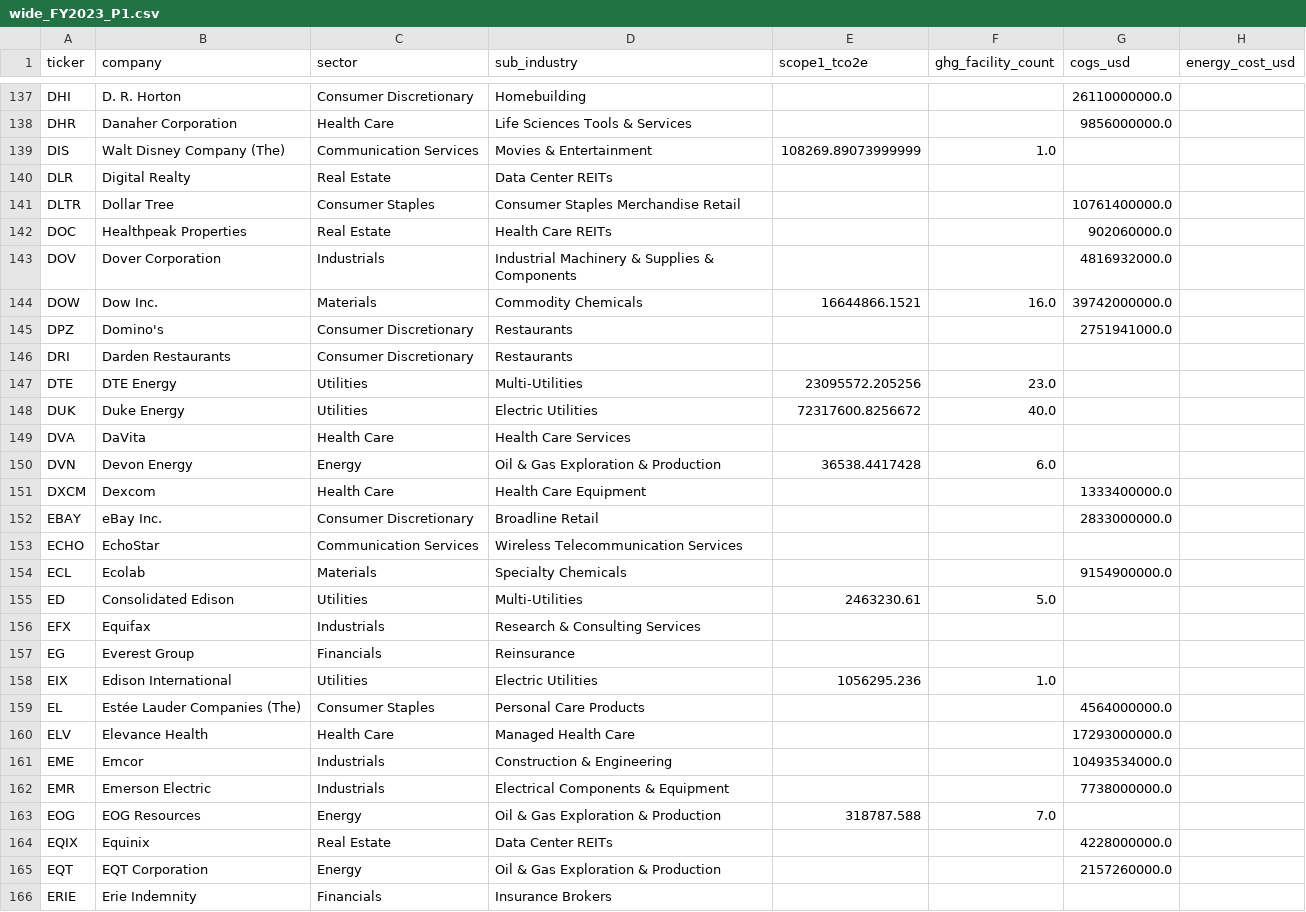
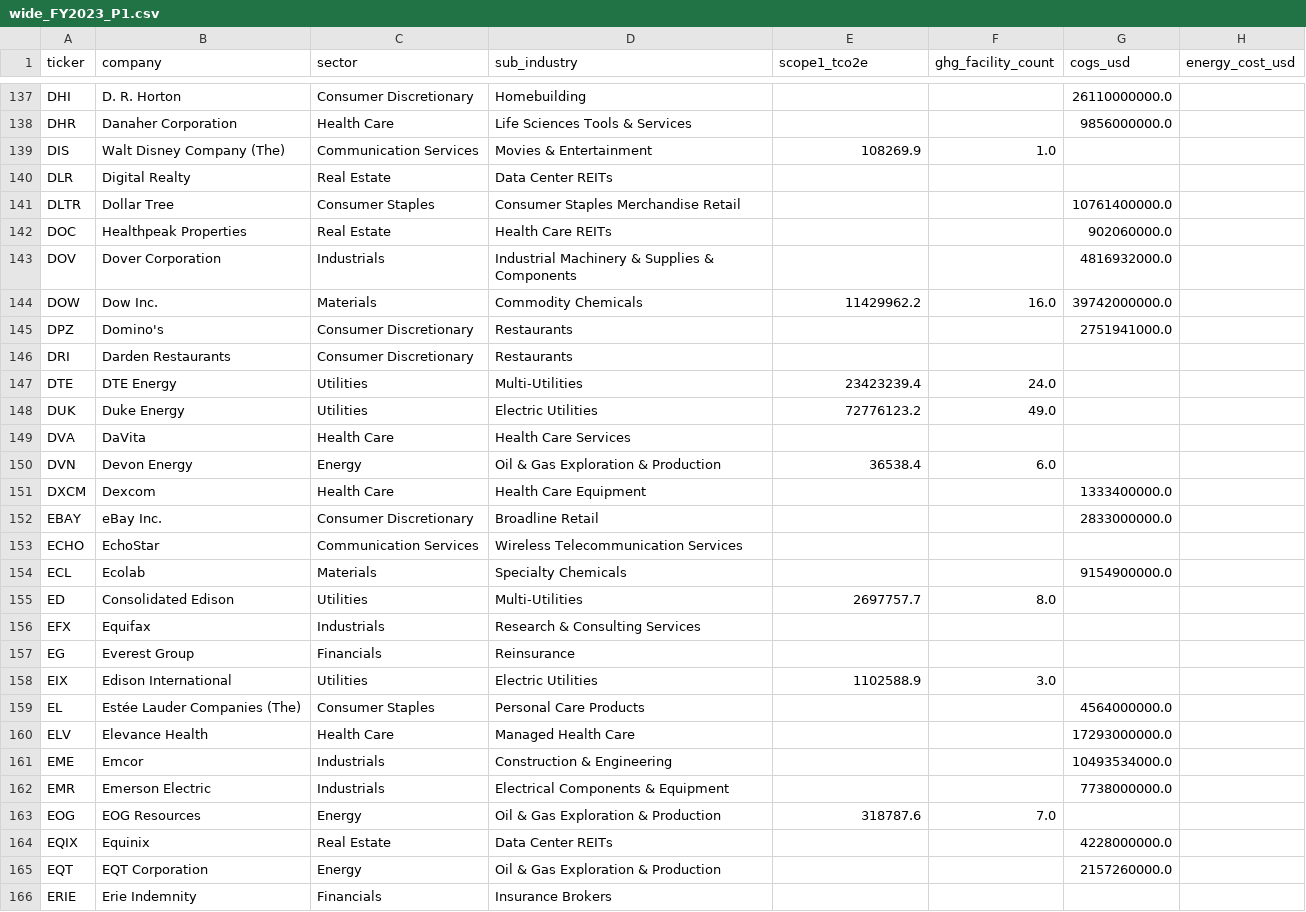
Before and after one commit to isabellafmv/ethack, a CSV file: data/wide_FY2023_P1.csv, drawn as a sheet; only a part is shown, gaps mark what is left out; the diff covers the shown part only.

Commit message:
even more data scraping

```diff
--- a/data/wide_FY2023_P1.csv
+++ b/data/wide_FY2023_P1.csv
@@ -138,3 +138,3 @@ DHI,D. R. Horton,Consumer Discretionary,Homebuilding,,,26110000000.0,
 DHR,Danaher Corporation,Health Care,Life Sciences Tools & Services,,,9856000000.0,
-DIS,Walt Disney Company (The),Communication Services,Movies & Entertainment,108269.89073999999,1.0,,
+DIS,Walt Disney Company (The),Communication Services,Movies & Entertainment,108269.9,1.0,,
 DLR,Digital Realty,Real Estate,Data Center REITs,,,,
@@ -143,9 +143,9 @@ DOC,Healthpeak Properties,Real Estate,Health Care REITs,,,902060000.0,
 DOV,Dover Corporation,Industrials,Industrial Machinery & Supplies & Components,,,4816932000.0,
-DOW,Dow Inc.,Materials,Commodity Chemicals,16644866.1521,16.0,39742000000.0,
+DOW,Dow Inc.,Materials,Commodity Chemicals,11429962.2,16.0,39742000000.0,
 DPZ,Domino's,Consumer Discretionary,Restaurants,,,2751941000.0,
 DRI,Darden Restaurants,Consumer Discretionary,Restaurants,,,,
-DTE,DTE Energy,Utilities,Multi-Utilities,23095572.205256,23.0,,
-DUK,Duke Energy,Utilities,Electric Utilities,72317600.8256672,40.0,,
+DTE,DTE Energy,Utilities,Multi-Utilities,23423239.4,24.0,,
+DUK,Duke Energy,Utilities,Electric Utilities,72776123.2,49.0,,
 DVA,DaVita,Health Care,Health Care Services,,,,
-DVN,Devon Energy,Energy,Oil & Gas Exploration & Production,36538.4417428,6.0,,
+DVN,Devon Energy,Energy,Oil & Gas Exploration & Production,36538.4,6.0,,
 DXCM,Dexcom,Health Care,Health Care Equipment,,,1333400000.0,
@@ -154,6 +154,6 @@ ECHO,EchoStar,Communication Services,Wireless Telecommunication Services,,,,
 ECL,Ecolab,Materials,Specialty Chemicals,,,9154900000.0,
-ED,Consolidated Edison,Utilities,Multi-Utilities,2463230.61,5.0,,
+ED,Consolidated Edison,Utilities,Multi-Utilities,2697757.7,8.0,,
 EFX,Equifax,Industrials,Research & Consulting Services,,,,
 EG,Everest Group,Financials,Reinsurance,,,,
-EIX,Edison International,Utilities,Electric Utilities,1056295.236,1.0,,
+EIX,Edison International,Utilities,Electric Utilities,1102588.9,3.0,,
 EL,Estée Lauder Companies (The),Consumer Staples,Personal Care Products,,,4564000000.0,
@@ -162,3 +162,3 @@ EME,Emcor,Industrials,Construction & Engineering,,,10493534000.0,
 EMR,Emerson Electric,Industrials,Electrical Components & Equipment,,,7738000000.0,
-EOG,EOG Resources,Energy,Oil & Gas Exploration & Production,318787.588,7.0,,
+EOG,EOG Resources,Energy,Oil & Gas Exploration & Production,318787.6,7.0,,
 EQIX,Equinix,Real Estate,Data Center REITs,,,4228000000.0,
```
Also changed, not shown: 131 edited cells elsewhere in this file, data/wide_FY2023.csv, data/wide_FY2023_status.csv, 12 other files.
